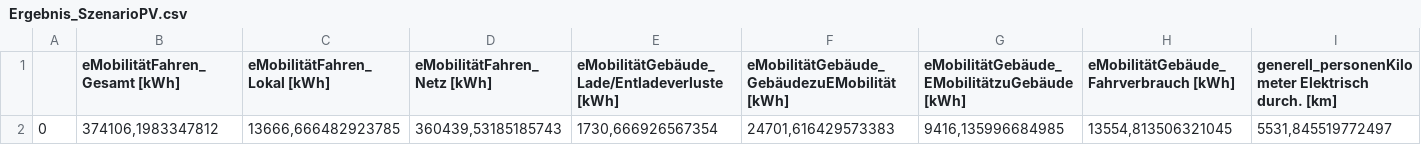
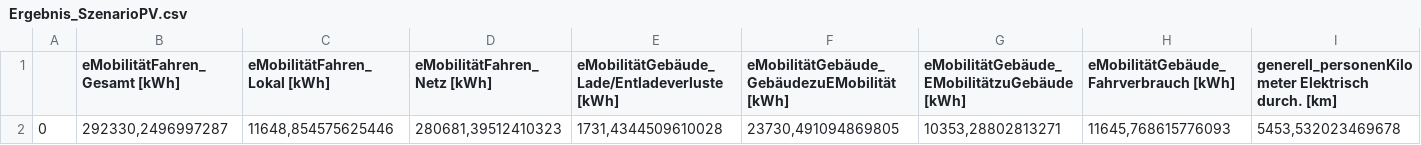
Before and after one commit to marius-coder/EKS, a CSV file: PythonApplication3/Ergebnis/Ergebnis_SzenarioPV.csv, drawn as a sheet; only a part is shown; removed rows and columns are numbered as before the commit, all else as after; rows hold the shown columns only; the diff names each change by its address in the sheet, - before the commit and + after, or states it on an @@ line.

```diff
--- a/PythonApplication3/Ergebnis/Ergebnis_SzenarioPV.csv
+++ b/PythonApplication3/Ergebnis/Ergebnis_SzenarioPV.csv
-row 2: 0 | 374106,1983347812 | 13666,666482923785 | 360439,53185185743 | 1730,666926567354 | 24701,616429573383 | 9416,135996684985 | 13554,813506321045 | 5531,845519772497
+row 2: 0 | 292330,2496997287 | 11648,854575625446 | 280681,39512410323 | 1731,4344509610028 | 23730,491094869805 | 10353,28802813271 | 11645,768615776093 | 5453,532023469678
```
Also changed, not shown: PythonApplication3/Ergebnis/Ergebnis_SzenarioPV_max.csv, 3 other files.
